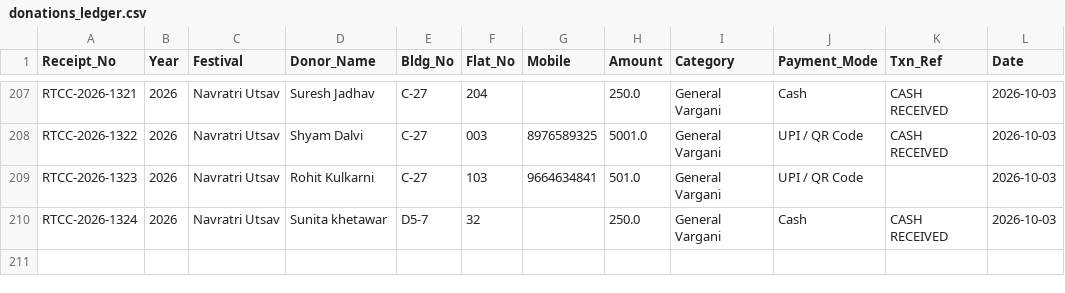
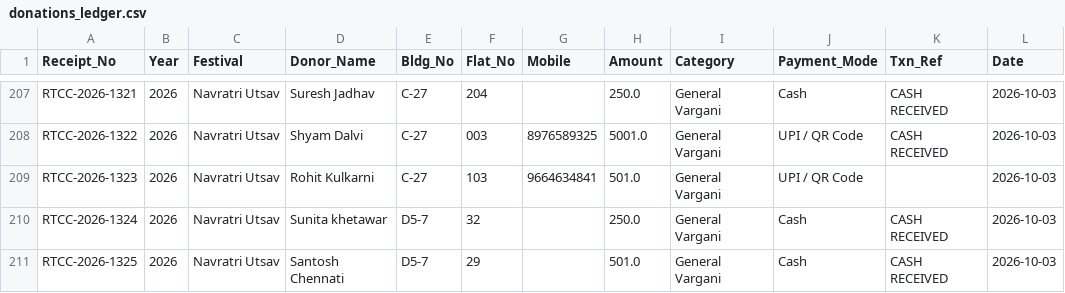
Before and after one commit to surendalvi/rtcc-festival-app, a CSV file: donations_ledger.csv, drawn as a sheet; only a part is shown, gaps mark what is left out; the diff names each change by its address in the sheet, - before the commit and + after, or states it on an @@ line.

Commit message:
Auto-backup donations_ledger.csv

```diff
--- a/donations_ledger.csv
+++ b/donations_ledger.csv
+row 211: RTCC-2026-1325 | 2026 | Navratri Utsav | Santosh Chennati | D5-7 | 29 |  | 501.0 | General Vargani | Cash | CASH RECEIVED | 2026-10-03
```
